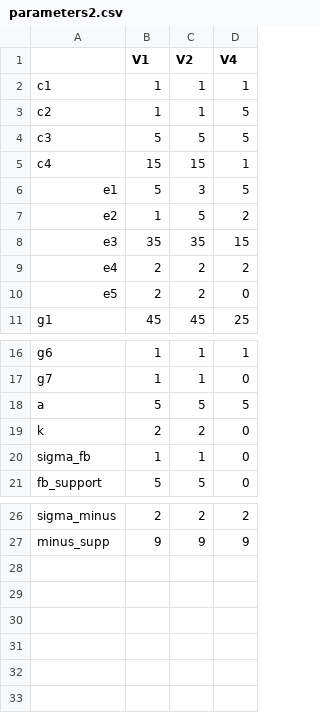
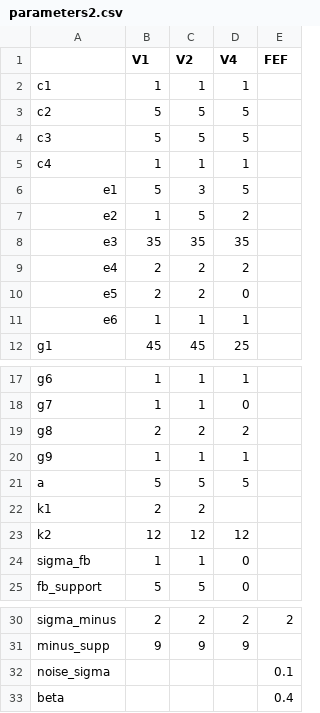
Before and after one commit to zachnudels/salience_model, a CSV file: parameters2.csv, drawn as a sheet; only a part is shown, gaps mark what is left out; addresses are those after the commit; the diff names each change by its address in the sheet, - before the commit and + after, or states it on an @@ line.

```diff
--- a/parameters2.csv
+++ b/parameters2.csv
+column E (FEF), row 30: 2
-B3 (V1): 1
+B3 (V1): 5
-C3 (V2): 1
+C3 (V2): 5
-B5 (V1): 15
+B5 (V1): 1
-C5 (V2): 15
+C5 (V2): 1
-D8 (V4): 15
+D8 (V4): 35
+row 11: e6 | 1 | 1 | 1
+row 19: g8 | 2 | 2 | 2
+row 20: g9 | 1 | 1 | 1
-A22: k
+A22: k1
-D22 (V4): 0
+D22 (V4): (empty)
+row 23: k2 | 12 | 12 | 12
+row 32: noise_sigma |  |  |  | 0.1
+row 33: beta |  |  |  | 0.4
```
Also changed, not shown: parameters.csv, 44 other files.
